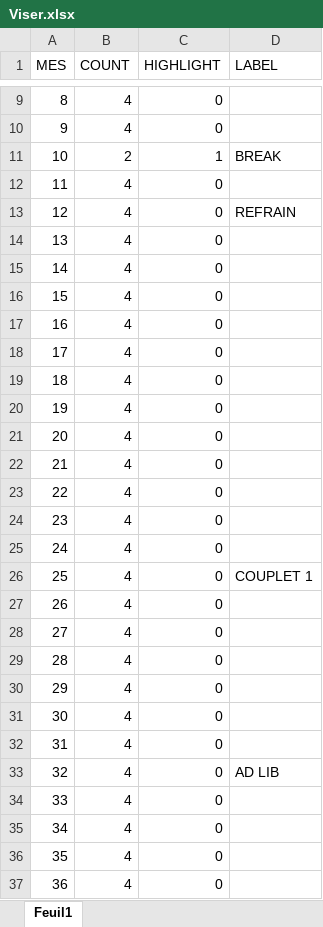
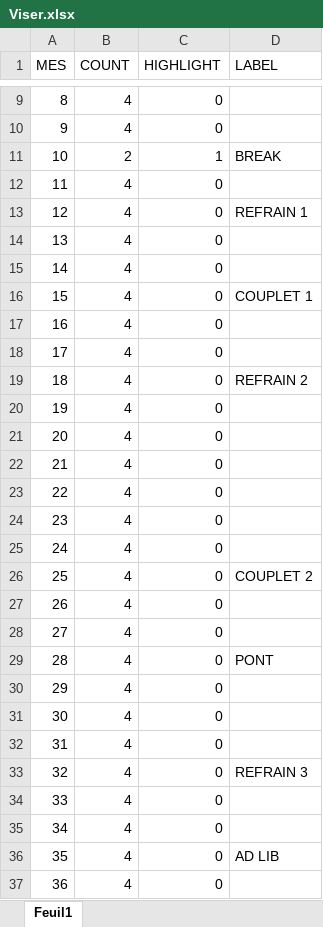
Before and after one commit to tanais-arts/CLIC-ABLETON, an Excel workbook: Viser.xlsx, sheet Feuil1, drawn as a sheet; only a part is shown, gaps mark what is left out; values as stored, in another font and other column widths than the file's, no borders; the diff names each change by its address in the sheet, - before the commit and + after, or states it on an @@ line.

Commit message:
Signature push anticipée + confirmation Live, feature GOTO Label/PREROLL avec saut réel synchronisé sur le vrai temps 1

```diff
--- a/Viser.xlsx (sheet Feuil1)
+++ b/Viser.xlsx (sheet Feuil1)
-D13 (LABEL): REFRAIN
+D13 (LABEL): REFRAIN 1
-D16 (LABEL): (empty)
+D16 (LABEL): COUPLET 1
-D19 (LABEL): (empty)
+D19 (LABEL): REFRAIN 2
-D26 (LABEL): COUPLET 1
+D26 (LABEL): COUPLET 2
-D29 (LABEL): (empty)
+D29 (LABEL): PONT
-D33 (LABEL): AD LIB
+D33 (LABEL): REFRAIN 3
-D36 (LABEL): (empty)
+D36 (LABEL): AD LIB
```
Also changed, not shown: 3 other files.
